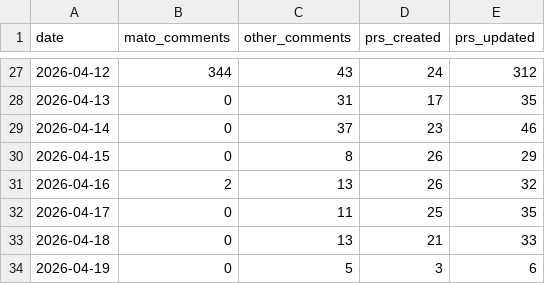
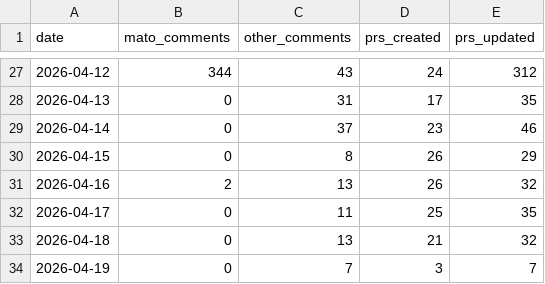
Before and after one commit to MatoTeziTanka/parameter-golf, a CSV file: data/community_activity.csv, drawn as a sheet; only a part is shown, gaps mark what is left out.

```diff
--- a/data/community_activity.csv
+++ b/data/community_activity.csv
@@ -32,3 +32,3 @@ date,mato_comments,other_comments,prs_created,prs_updated
 2026-04-17,0,11,25,35
-2026-04-18,0,13,21,33
-2026-04-19,0,5,3,6
+2026-04-18,0,13,21,32
+2026-04-19,0,7,3,7
```
Also changed, not shown: 4 other files.
